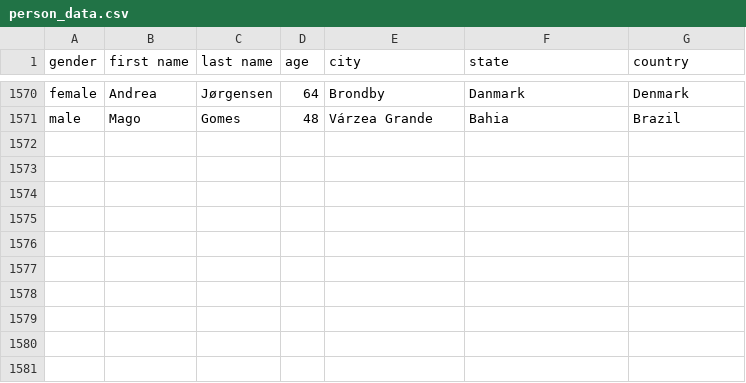
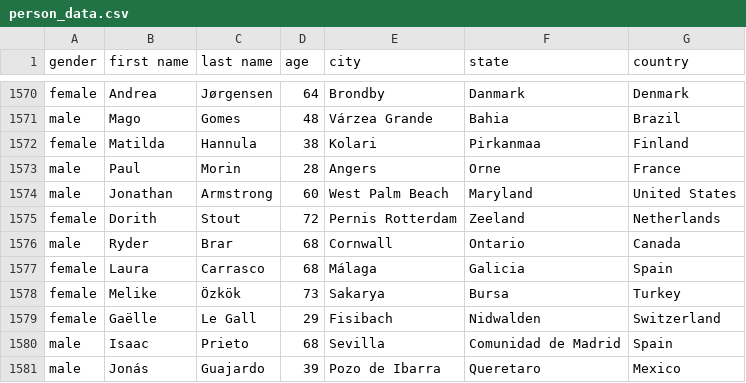
Before and after one commit to AhmadMHanif7/GitHub-Actions-Test, a CSV file: data/person_data.csv, drawn as a sheet; only a part is shown, gaps mark what is left out; the diff names each change by its address in the sheet, - before the commit and + after, or states it on an @@ line.

```diff
--- a/data/person_data.csv
+++ b/data/person_data.csv
+row 1572: female | Matilda | Hannula | 38 | Kolari | Pirkanmaa | Finland
+row 1573: male | Paul | Morin | 28 | Angers | Orne | France
+row 1574: male | Jonathan | Armstrong | 60 | West Palm Beach | Maryland | United States
+row 1575: female | Dorith | Stout | 72 | Pernis Rotterdam | Zeeland | Netherlands
+row 1576: male | Ryder | Brar | 68 | Cornwall | Ontario | Canada
+row 1577: female | Laura | Carrasco | 68 | Málaga | Galicia | Spain
+row 1578: female | Melike | Özkök | 73 | Sakarya | Bursa | Turkey
+row 1579: female | Gaëlle | Le Gall | 29 | Fisibach | Nidwalden | Switzerland
+row 1580: male | Isaac | Prieto | 68 | Sevilla | Comunidad de Madrid | Spain
+row 1581: male | Jonás | Guajardo | 39 | Pozo de Ibarra | Queretaro | Mexico
```
